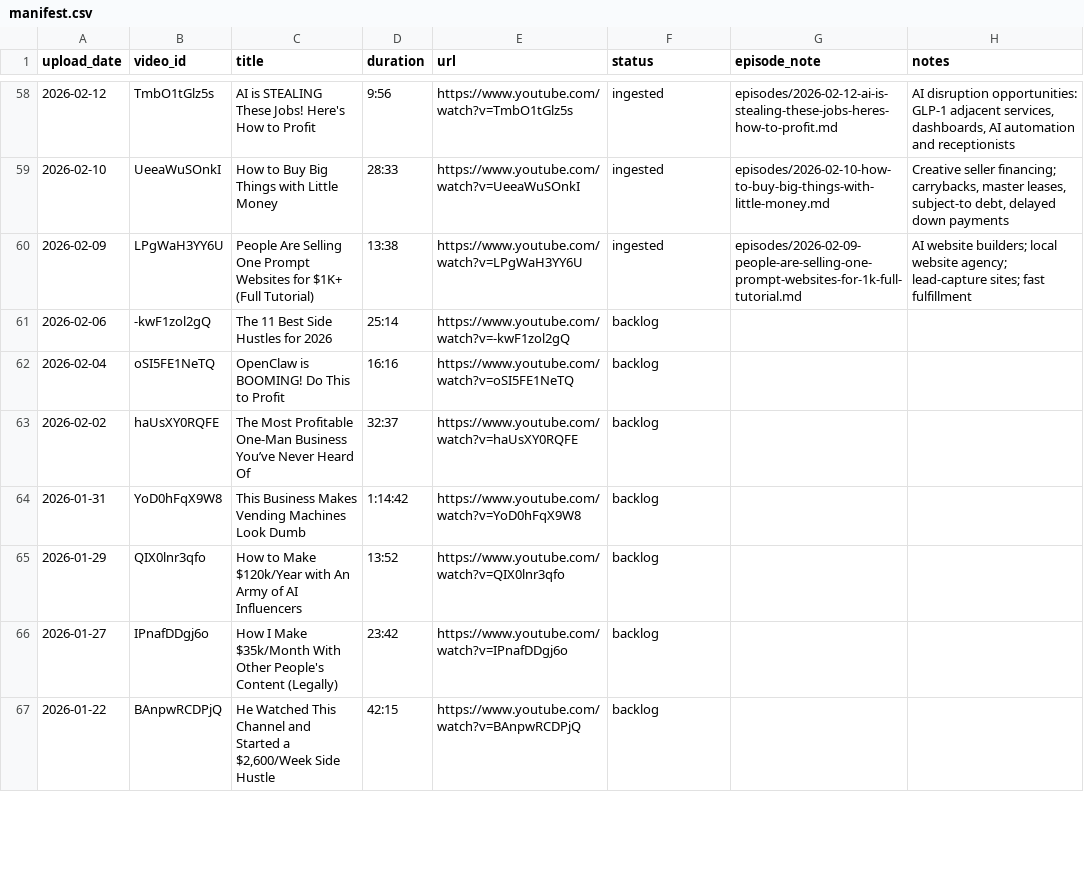
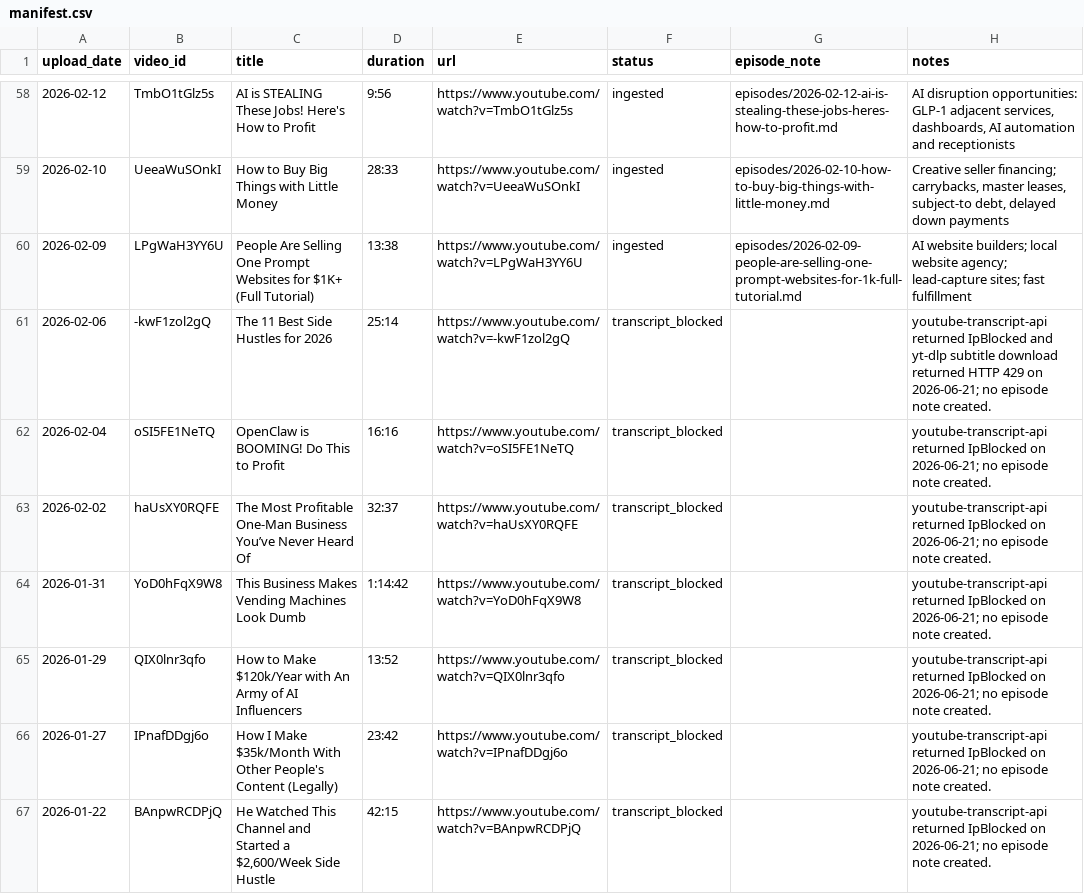
Before and after one commit to kevindrafts/open-wiki, a CSV file: wikis/koerner-office/manifest.csv, drawn as a sheet; only a part is shown, gaps mark what is left out; the diff covers the shown part only.

Commit message:
Mark remaining Koerner backlog transcripts blocked

```diff
--- a/wikis/koerner-office/manifest.csv
+++ b/wikis/koerner-office/manifest.csv
@@ -60,8 +60,8 @@ upload_date,video_id,title,duration,url,status,episode_note,notes
 2026-02-09,LPgWaH3YY6U,People Are Selling One Prompt Websites for $1K+ (Full Tutorial),13:38,https://www.youtube.com/watch?v=LPgWaH3YY6U,ingested,episodes/2026-02-09-people-are-selling-one-prompt-websites-for-1k-full-tutorial.md,AI website builders; local website agency; lead-capture sites; fast fulfillment
-2026-02-06,-kwF1zol2gQ,The 11 Best Side Hustles for 2026,25:14,https://www.youtube.com/watch?v=-kwF1zol2gQ,backlog,,
-2026-02-04,oSI5FE1NeTQ,OpenClaw is BOOMING! Do This to Profit,16:16,https://www.youtube.com/watch?v=oSI5FE1NeTQ,backlog,,
-2026-02-02,haUsXY0RQFE,The Most Profitable One-Man Business You’ve Never Heard Of,32:37,https://www.youtube.com/watch?v=haUsXY0RQFE,backlog,,
-2026-01-31,YoD0hFqX9W8,This Business Makes Vending Machines Look Dumb,1:14:42,https://www.youtube.com/watch?v=YoD0hFqX9W8,backlog,,
-2026-01-29,QIX0lnr3qfo,How to Make $120k/Year with An Army of AI Influencers,13:52,https://www.youtube.com/watch?v=QIX0lnr3qfo,backlog,,
-2026-01-27,IPnafDDgj6o,How I Make $35k/Month With Other People's Content (Legally),23:42,https://www.youtube.com/watch?v=IPnafDDgj6o,backlog,,
-2026-01-22,BAnpwRCDPjQ,"He Watched This Channel and Started a $2,600/Week Side Hustle",42:15,https://www.youtube.com/watch?v=BAnpwRCDPjQ,backlog,,
+2026-02-06,-kwF1zol2gQ,The 11 Best Side Hustles for 2026,25:14,https://www.youtube.com/watch?v=-kwF1zol2gQ,transcript_blocked,,youtube-transcript-api returned IpBlocked and yt-dlp subtitle download returned HTTP 429 on 2026-06-21; no episode note created.
+2026-02-04,oSI5FE1NeTQ,OpenClaw is BOOMING! Do This to Profit,16:16,https://www.youtube.com/watch?v=oSI5FE1NeTQ,transcript_blocked,,youtube-transcript-api returned IpBlocked on 2026-06-21; no episode note created.
+2026-02-02,haUsXY0RQFE,The Most Profitable One-Man Business You’ve Never Heard Of,32:37,https://www.youtube.com/watch?v=haUsXY0RQFE,transcript_blocked,,youtube-transcript-api returned IpBlocked on 2026-06-21; no episode note created.
+2026-01-31,YoD0hFqX9W8,This Business Makes Vending Machines Look Dumb,1:14:42,https://www.youtube.com/watch?v=YoD0hFqX9W8,transcript_blocked,,youtube-transcript-api returned IpBlocked on 2026-06-21; no episode note created.
+2026-01-29,QIX0lnr3qfo,How to Make $120k/Year with An Army of AI Influencers,13:52,https://www.youtube.com/watch?v=QIX0lnr3qfo,transcript_blocked,,youtube-transcript-api returned IpBlocked on 2026-06-21; no episode note created.
+2026-01-27,IPnafDDgj6o,How I Make $35k/Month With Other People's Content (Legally),23:42,https://www.youtube.com/watch?v=IPnafDDgj6o,transcript_blocked,,youtube-transcript-api returned IpBlocked on 2026-06-21; no episode note created.
+2026-01-22,BAnpwRCDPjQ,"He Watched This Channel and Started a $2,600/Week Side Hustle",42:15,https://www.youtube.com/watch?v=BAnpwRCDPjQ,transcript_blocked,,youtube-transcript-api returned IpBlocked on 2026-06-21; no episode note created.
```
Also changed, not shown: 12 edited cells elsewhere in this file, 3 other files.
